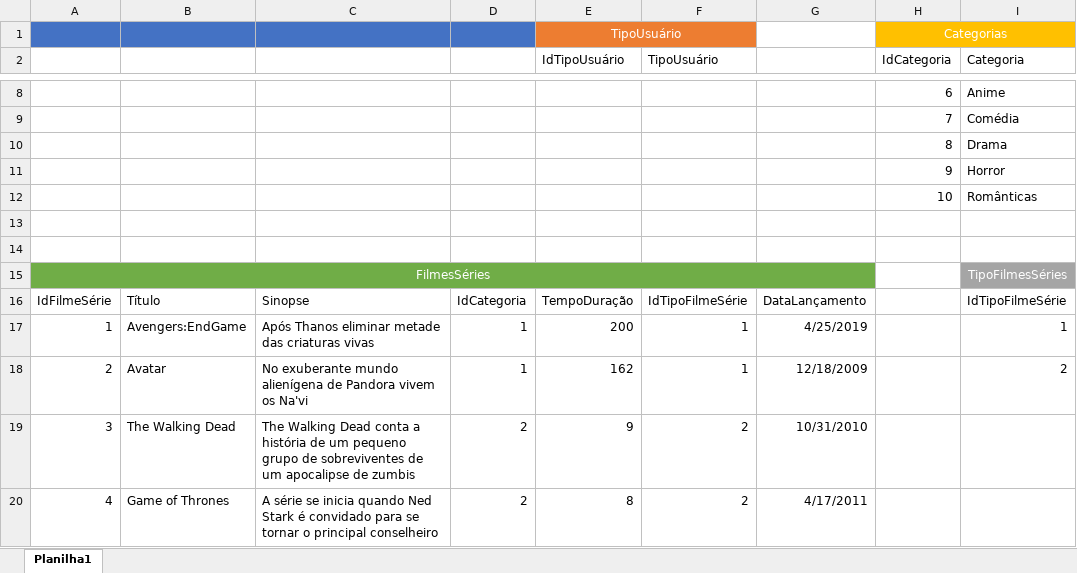
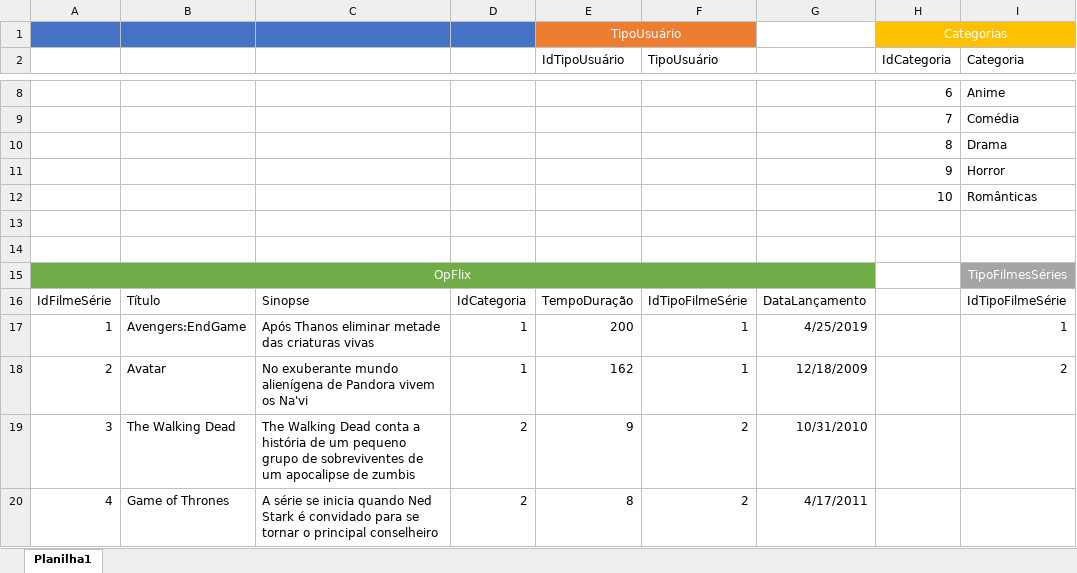
Before and after one commit to brunohesilva/2s2019-sprint-1-bd-OpFlix, an Excel workbook: OpFlixBD/M_DiagramaFisico_BrunoHenriqueSilva.xlsx, sheet Planilha1, drawn as a sheet; only a part is shown, gaps mark what is left out; values as stored, in another font and other column widths than the file's, no borders; the diff names each change by its address in the sheet, - before the commit and + after, or states it on an @@ line.

```diff
--- a/OpFlixBD/M_DiagramaFisico_BrunoHenriqueSilva.xlsx (sheet Planilha1)
+++ b/OpFlixBD/M_DiagramaFisico_BrunoHenriqueSilva.xlsx (sheet Planilha1)
-A15: FilmesSéries
+A15: OpFlix
```
Also changed, not shown: 2 other files.
